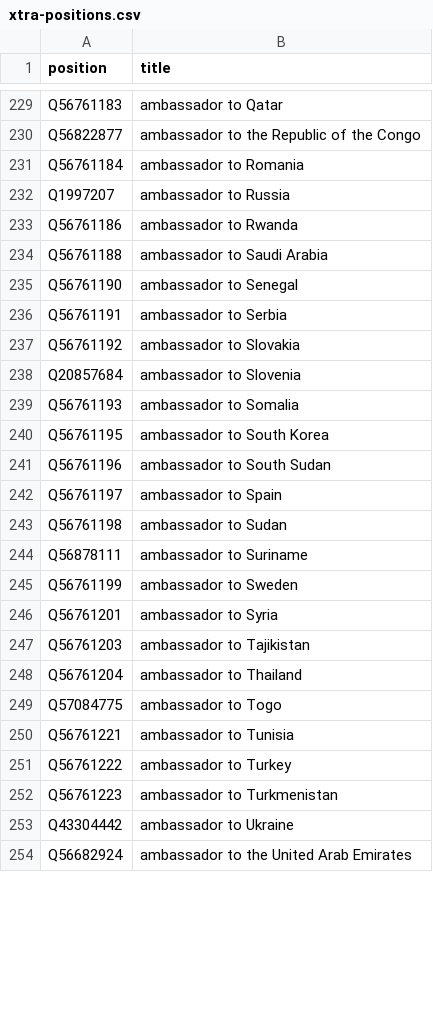
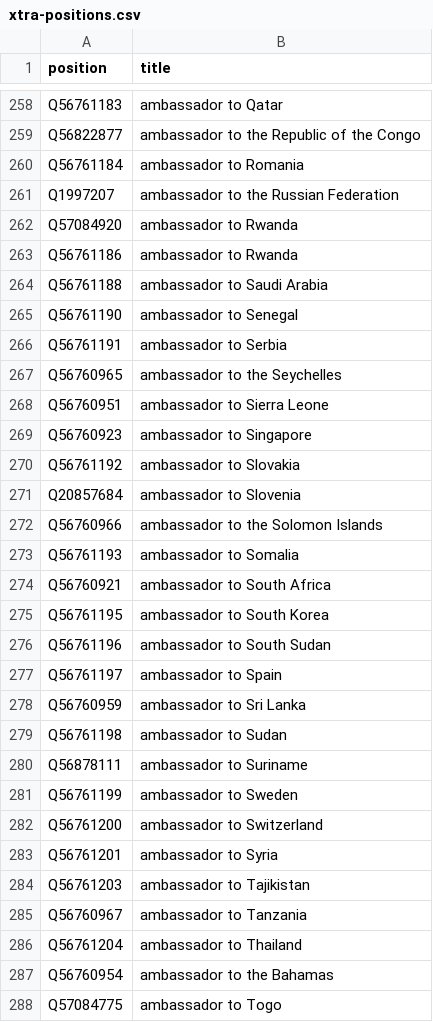
Before and after one commit to every-politician-scrapers/united-kingdom-cabinet, a CSV file: wikidata/xtra-positions.csv, drawn as a sheet; only a part is shown, gaps mark what is left out; the shorter side is filled out with more unchanged rows; the diff covers the shown part only.

Commit message:
add more Ambassadorial positions

```diff
--- a/wikidata/xtra-positions.csv
+++ b/wikidata/xtra-positions.csv
@@ -231,3 +260,4 @@ Q56822877,ambassador to the Republic of the Congo
 Q56761184,ambassador to Romania
-Q1997207,ambassador to Russia
+Q1997207,ambassador to the Russian Federation
+Q57084920,ambassador to Rwanda
 Q56761186,ambassador to Rwanda
@@ -236,5 +266,10 @@ Q56761190,ambassador to Senegal
 Q56761191,ambassador to Serbia
+Q56760965,ambassador to the Seychelles
+Q56760951,ambassador to Sierra Leone
+Q56760923,ambassador to Singapore
 Q56761192,ambassador to Slovakia
 Q20857684,ambassador to Slovenia
+Q56760966,ambassador to the Solomon Islands
 Q56761193,ambassador to Somalia
+Q56760921,ambassador to South Africa
 Q56761195,ambassador to South Korea
@@ -242,2 +277,3 @@ Q56761196,ambassador to South Sudan
 Q56761197,ambassador to Spain
+Q56760959,ambassador to Sri Lanka
 Q56761198,ambassador to Sudan
@@ -245,5 +281,8 @@ Q56878111,ambassador to Suriname
 Q56761199,ambassador to Sweden
+Q56761200,ambassador to Switzerland
 Q56761201,ambassador to Syria
 Q56761203,ambassador to Tajikistan
+Q56760967,ambassador to Tanzania
 Q56761204,ambassador to Thailand
+Q56760954,ambassador to the Bahamas
 Q57084775,ambassador to Togo
```
Also changed, not shown: 37 added rows, 1 removed row, 1 moved row and 1 edited cell elsewhere in this file.
